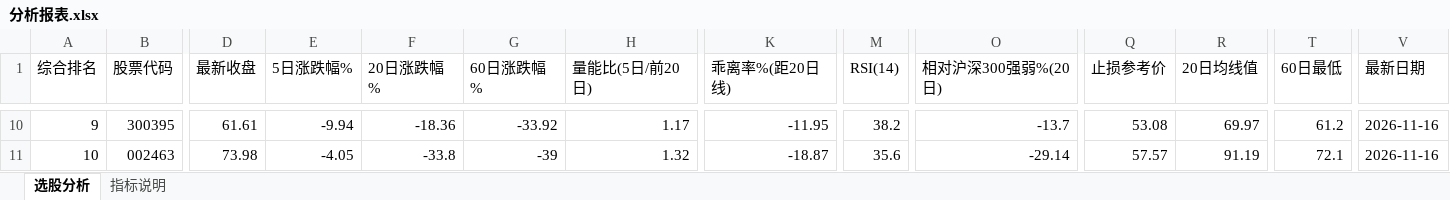
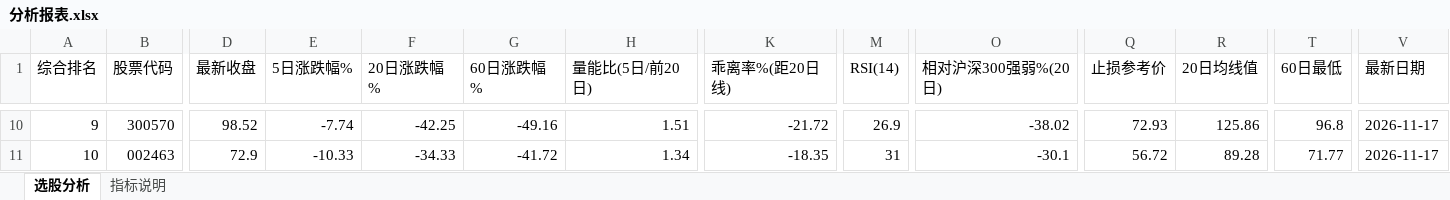
Before and after one commit to caihuihcu-pixel/stock-dashboard, an Excel workbook: 分析报表.xlsx, sheet 选股分析, drawn as a sheet; only a part is shown, gaps mark what is left out; values as stored, in another font and other column widths than the file's, no cell formats; the diff covers the shown part only; the diff names each change by its address in the sheet, - before the commit and + after, or states it on an @@ line.

```diff
--- a/分析报表.xlsx (sheet 选股分析)
+++ b/分析报表.xlsx (sheet 选股分析)
-B10 (股票代码): 300395
+B10 (股票代码): 300570
-D10 (最新收盘): 61.61
+D10 (最新收盘): 98.52
-E10 (5日涨跌幅%): -9.94
+E10 (5日涨跌幅%): -7.74
-F10 (20日涨跌幅%): -18.36
+F10 (20日涨跌幅%): -42.25
-G10 (60日涨跌幅%): -33.92
+G10 (60日涨跌幅%): -49.16
-H10 (量能比(5日/前20日)): 1.17
+H10 (量能比(5日/前20日)): 1.51
-K10 (乖离率%(距20日线)): -11.95
+K10 (乖离率%(距20日线)): -21.72
-M10 (RSI(14)): 38.2
+M10 (RSI(14)): 26.9
-O10 (相对沪深300强弱%(20日)): -13.7
+O10 (相对沪深300强弱%(20日)): -38.02
-Q10 (止损参考价): 53.08
+Q10 (止损参考价): 72.93
-R10 (20日均线值): 69.97
+R10 (20日均线值): 125.86
-T10 (60日最低): 61.2
+T10 (60日最低): 96.8
-V10:V11 (最新日期): 2026-11-16
+V10:V11 (最新日期): 2026-11-17
-D11 (最新收盘): 73.98
+D11 (最新收盘): 72.9
-E11 (5日涨跌幅%): -4.05
+E11 (5日涨跌幅%): -10.33
-F11 (20日涨跌幅%): -33.8
+F11 (20日涨跌幅%): -34.33
-G11 (60日涨跌幅%): -39
+G11 (60日涨跌幅%): -41.72
-H11 (量能比(5日/前20日)): 1.32
+H11 (量能比(5日/前20日)): 1.34
-K11 (乖离率%(距20日线)): -18.87
+K11 (乖离率%(距20日线)): -18.35
-M11 (RSI(14)): 35.6
+M11 (RSI(14)): 31
-O11 (相对沪深300强弱%(20日)): -29.14
+O11 (相对沪深300强弱%(20日)): -30.1
-Q11 (止损参考价): 57.57
+Q11 (止损参考价): 56.72
-R11 (20日均线值): 91.19
+R11 (20日均线值): 89.28
-T11 (60日最低): 72.1
+T11 (60日最低): 71.77
```
Also changed, not shown: 544 edited cells elsewhere in this sheet, cell formats, 31 other files.
